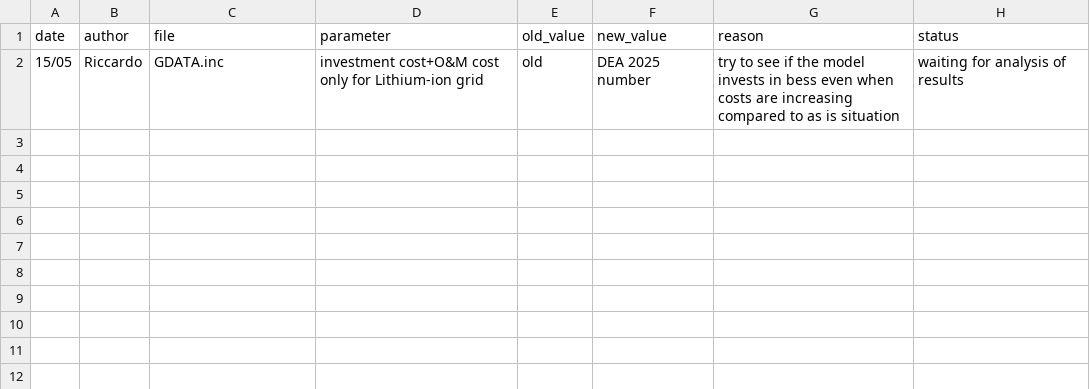
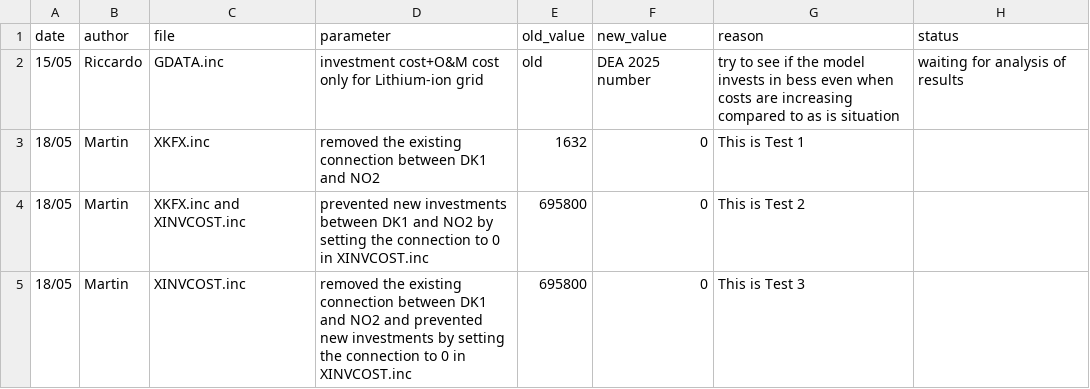
Before and after one commit to Svendebananen/42001-Large-Scale-Energy-system-analysis, a CSV file: parameter_change_log.csv, drawn as a sheet.

Commit message:
Test 2 for Scenario 3

```diff
--- a/parameter_change_log.csv
+++ b/parameter_change_log.csv
@@ -2 +2,4 @@ date,author,file,parameter,old_value,new_value,reason,status
 15/05,Riccardo,GDATA.inc, investment cost+O&M cost only for Lithium-ion grid, old, DEA 2025 number, try to see if the model invests in bess even when costs are increasing compared to as is situation, waiting for analysis of results
+18/05, Martin,XKFX.inc, removed the existing connection between DK1 and NO2, 1632, 0, This is Test 1
+18/05, Martin,XKFX.inc and XINVCOST.inc, prevented new investments between DK1 and NO2 by setting the connection to 0 in XINVCOST.inc, 695800, 0, This is Test 2
+18/05, Martin,XINVCOST.inc, removed the existing connection between DK1 and NO2 and prevented new investments by setting the connection to 0 in XINVCOST.inc, 695800, 0, This is Test 3
```
Also changed, not shown: 4 other files.
